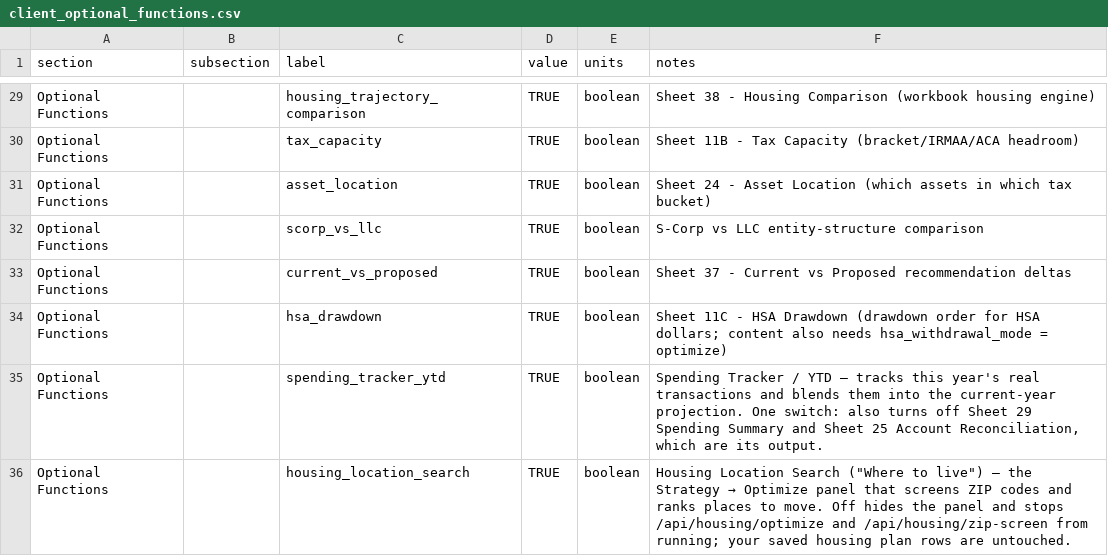
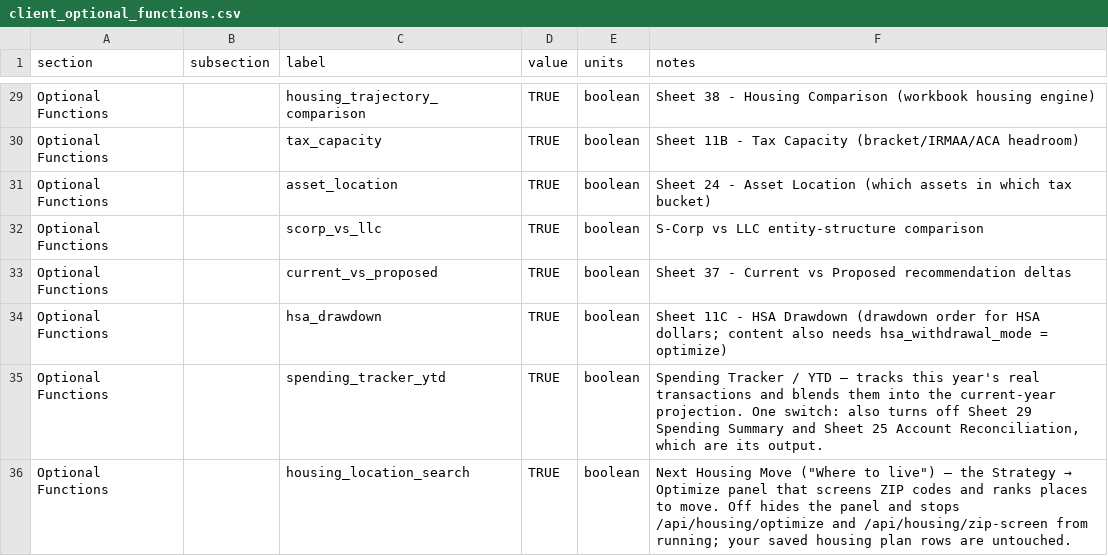
Before and after one commit to matthartzman/retirement_system, a CSV file: input/demo/client_optional_functions.csv, drawn as a sheet; only a part is shown, gaps mark what is left out.

```diff
--- a/input/demo/client_optional_functions.csv
+++ b/input/demo/client_optional_functions.csv
@@ -35,2 +35,2 @@ Optional Functions,,hsa_drawdown,TRUE,boolean,Sheet 11C - HSA Drawdown (drawdown
 Optional Functions,,spending_tracker_ytd,TRUE,boolean,"Spending Tracker / YTD — tracks this year's real transactions and blends them into the current-year projection. One switch: also turns off Sheet 29 Spending Summary and Sheet 25 Account Reconciliation, which are its output."
-Optional Functions,,housing_location_search,TRUE,boolean,"Housing Location Search (""Where to live"") — the Strategy → Optimize panel that screens ZIP codes and ranks places to move. Off hides the panel and stops /api/housing/optimize and /api/housing/zip-screen from running; your saved housing plan rows are untouched."
+Optional Functions,,housing_location_search,TRUE,boolean,"Next Housing Move (""Where to live"") — the Strategy → Optimize panel that screens ZIP codes and ranks places to move. Off hides the panel and stops /api/housing/optimize and /api/housing/zip-screen from running; your saved housing plan rows are untouched."
```
Also changed, not shown: 4 other files.
